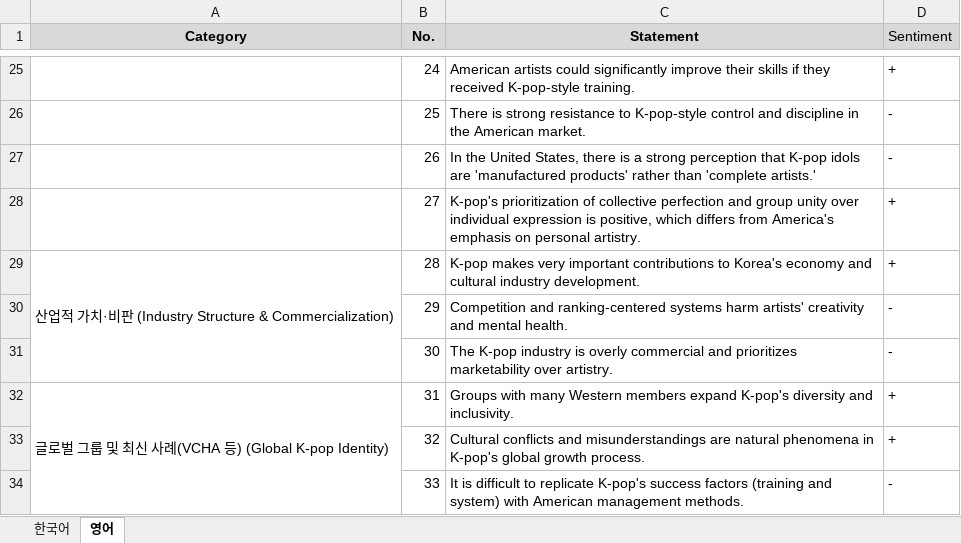
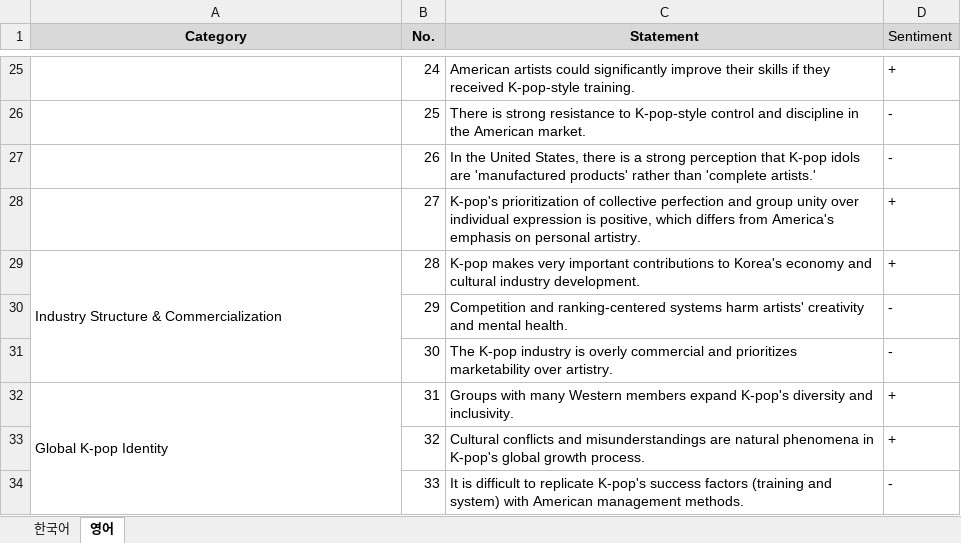
Before and after one commit to raysuhyunlee/q-method-tool, an Excel workbook: public/Q-Method_Statement.xlsx, sheet 영어, drawn as a sheet; only a part is shown, gaps mark what is left out; values as stored, in another font and other column widths than the file's, no borders; the diff covers the shown part only; the diff names each change by its address in the sheet, - before the commit and + after, or states it on an @@ line.

```diff
--- a/public/Q-Method_Statement.xlsx (sheet 영어)
+++ b/public/Q-Method_Statement.xlsx (sheet 영어)
-A29 (Category): 산업적 가치·비판 (Industry Structure & Commercialization)
+A29 (Category): Industry Structure & Commercialization
-A32 (Category): 글로벌 그룹 및 최신 사례(VCHA 등) (Global K-pop Identity)
+A32 (Category): Global K-pop Identity
```
Also changed, not shown: 7 edited cells elsewhere in this sheet, sheet 한국어, 3 other files.
